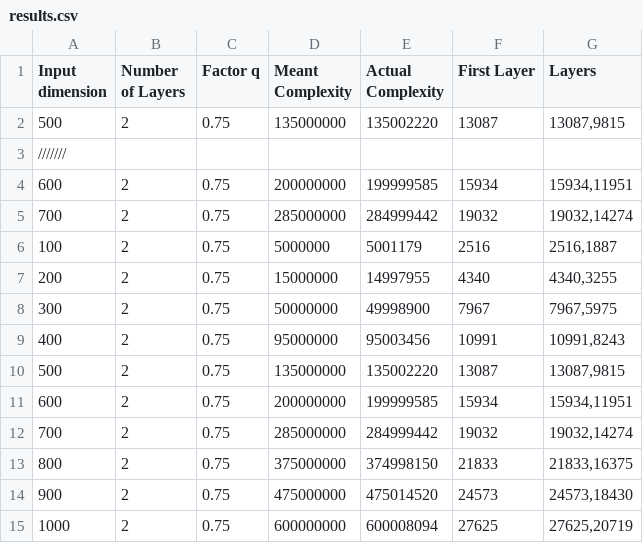
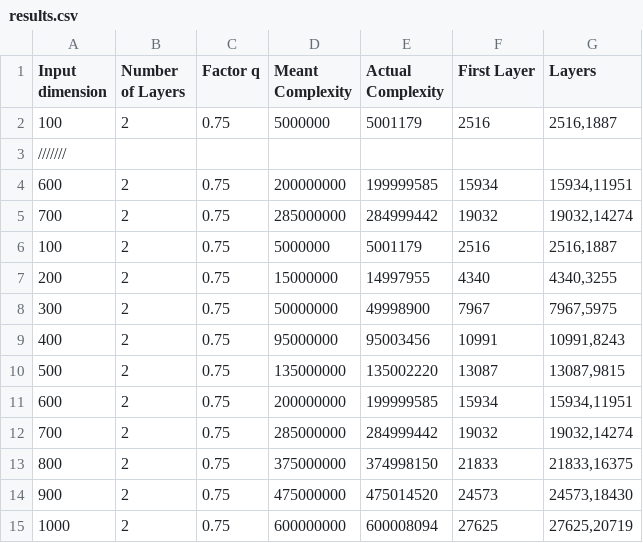
Before and after one commit to Baster2392/VectorDistanceApproximation, a CSV file: training_and_searching/ff/pq_search_results/results.csv, drawn as a sheet; removed rows and columns are numbered as before the commit, all else as after; the diff names each change by its address in the sheet, - before the commit and + after, or states it on an @@ line.

Commit message:
Added new results and plots

```diff
--- a/training_and_searching/ff/pq_search_results/results.csv
+++ b/training_and_searching/ff/pq_search_results/results.csv
-row 2: 500 | 2 | 0.75 | 135000000 | 135002220 | 13087 | 13087,9815
+row 2: 100 | 2 | 0.75 | 5000000 | 5001179 | 2516 | 2516,1887
```
Also changed, not shown: 11 other files.
